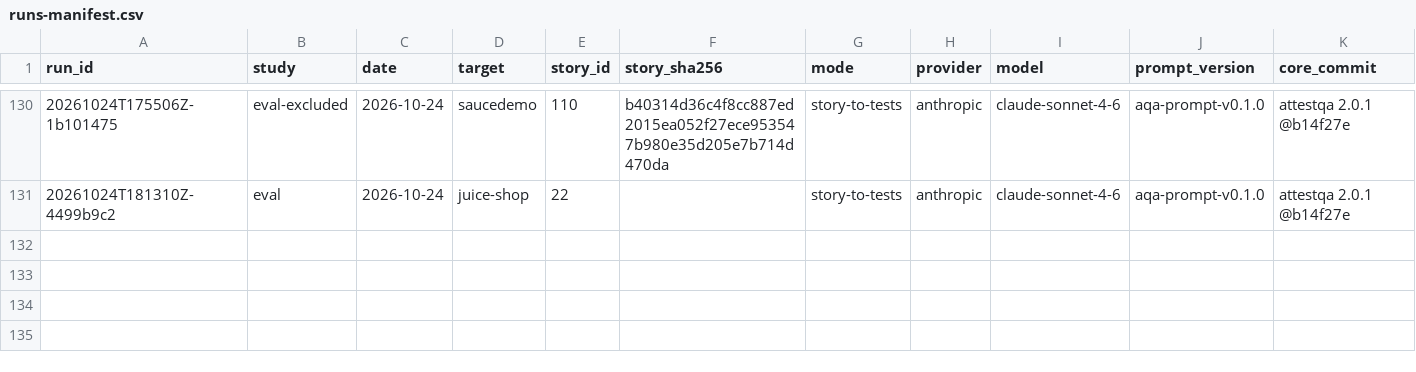
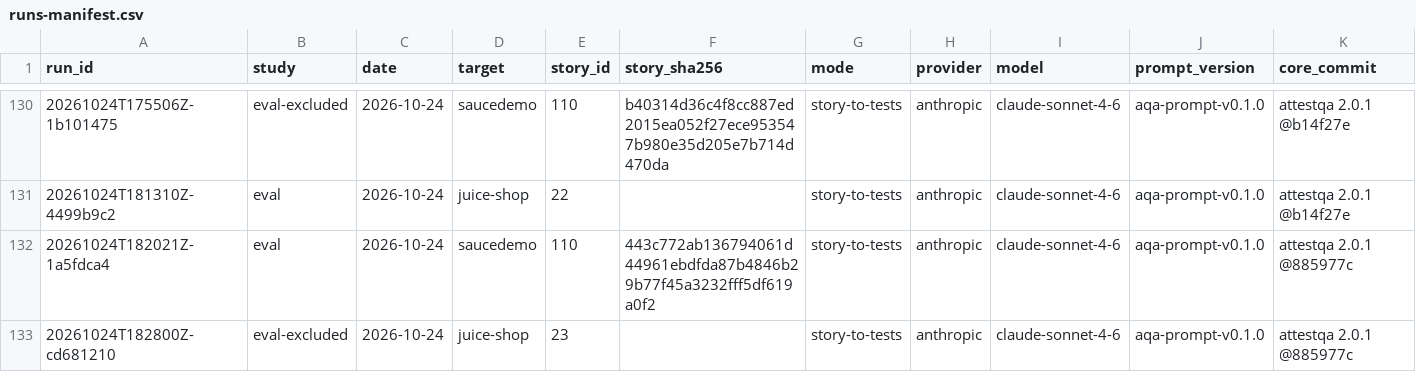
Before and after one commit to Dharanikasree/attestqa, a CSV file: research/runs-manifest.csv, drawn as a sheet; only a part is shown, gaps mark what is left out; rows hold the shown columns only; the diff names each change by its address in the sheet, - before the commit and + after, or states it on an @@ line.

Commit message:
Edits may name a masked value by its token (F-0113); SCRUM-23 run 1 excluded

```diff
--- a/research/runs-manifest.csv
+++ b/research/runs-manifest.csv
+row 132: 20261024T182021Z-1a5fdca4 | eval | 2026-10-24 | saucedemo | 110 | 443c772ab136794061d44961ebdfda87b4846b29b77f45a3232fff5df619a0f2 | story-to-tests | anthropic | claude-sonnet-4-6 | aqa-prompt-v0.1.0 | attestqa 2.0.1 @885977c
+row 133: 20261024T182800Z-cd681210 | eval-excluded | 2026-10-24 | juice-shop | 23 |  | story-to-tests | anthropic | claude-sonnet-4-6 | aqa-prompt-v0.1.0 | attestqa 2.0.1 @885977c
```
Also changed, not shown: research/runs-cost.csv, 19 other files.
